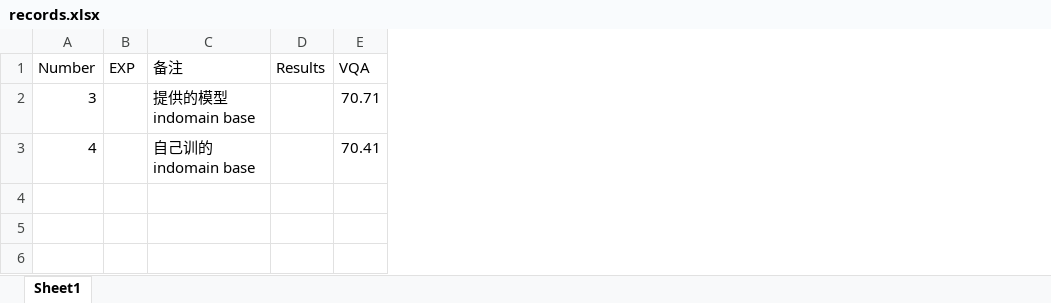
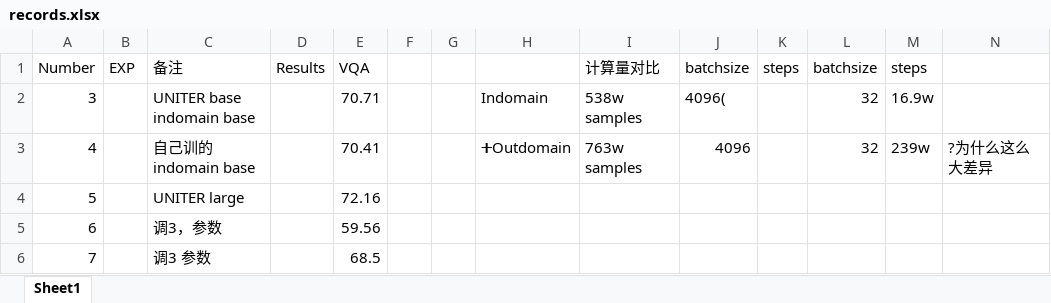
Before and after one commit to Jxu-Thu/virtex, an Excel workbook: records.xlsx, sheet Sheet1, drawn as a sheet; values as stored, in another font and other column widths than the file's, no borders; the diff names each change by its address in the sheet, - before the commit and + after, or states it on an @@ line.

```diff
--- a/records.xlsx (sheet Sheet1)
+++ b/records.xlsx (sheet Sheet1)
+column F, empty
+column G, empty
+column H, rows 2-3: Indomain | ➕Outdomain
+column I (计算量对比), rows 2-3: 538w samples | 763w samples
+column J (batchsize), rows 2-3: 4096( | 4096
+column K (steps), empty
+column L (batchsize), rows 2-3: 32 | 32
+column M (steps), rows 2-3: 16.9w | 239w
+column N, row 3: ?为什么这么大差异
-C2 (备注): 提供的模型 indomain base
+C2 (备注): UNITER base indomain base
+row 4: 5 |  | UNITER large |  | 72.16
+row 5: 6 |  | 调3，参数 |  | 59.56
+row 6: 7 |  | 调3 参数 |  | 68.5
```
Also changed, not shown: 4 other files.
